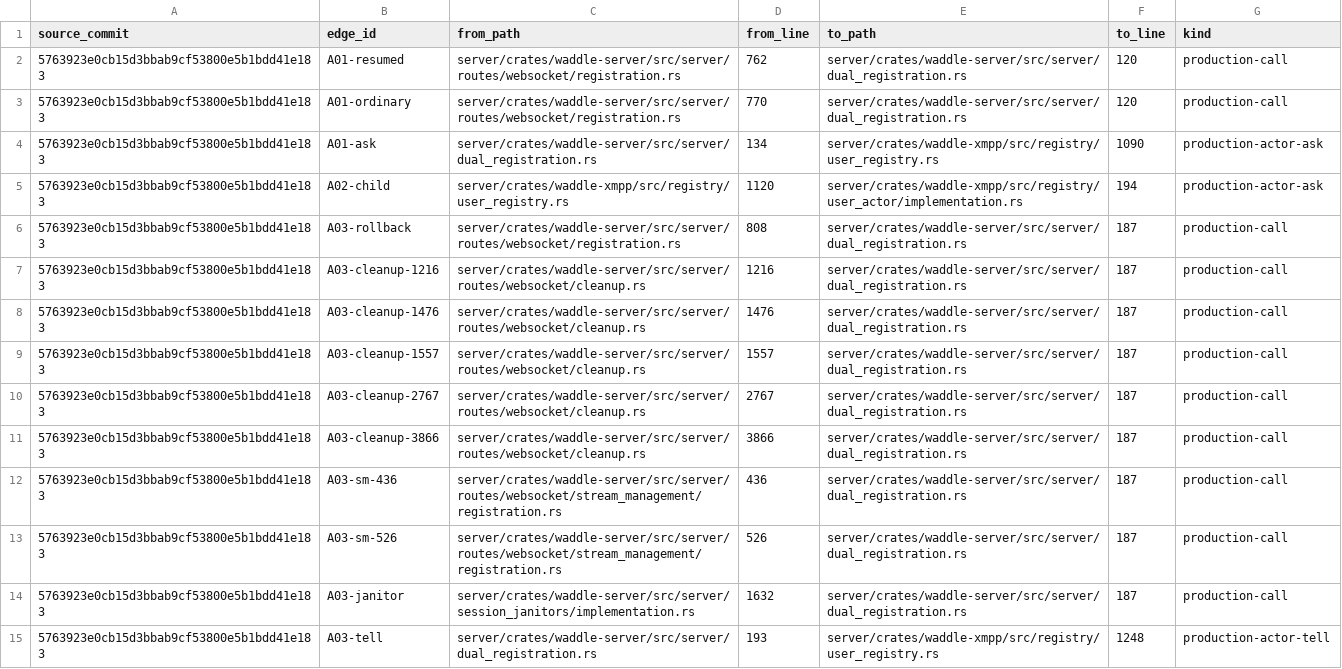
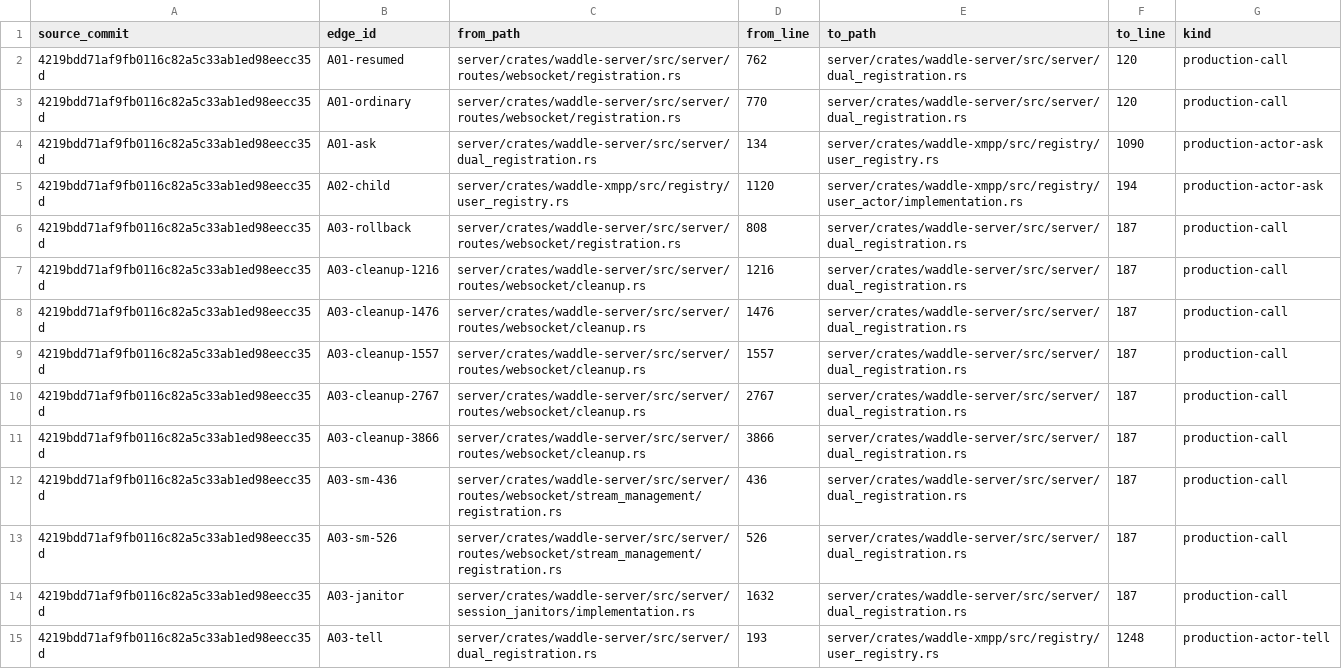
Before and after one commit to waddle-social/waddle, a TSV file: docs/planning/2046-type-resolved/indirect-edge-candidates.tsv, drawn as a sheet; only a part is shown; the diff covers the shown part only; the diff names each change by its address in the sheet, - before the commit and + after, or states it on an @@ line.

```diff
--- a/docs/planning/2046-type-resolved/indirect-edge-candidates.tsv
+++ b/docs/planning/2046-type-resolved/indirect-edge-candidates.tsv
-A2:A15 (source_commit): 5763923e0cb15d3bbab9cf53800e5b1bdd41e183
+A2:A15 (source_commit): 4219bdd71af9fb0116c82a5c33ab1ed98eecc35d
```
Also changed, not shown: 5 added rows and 141 edited cells elsewhere in this file, docs/planning/2046-type-resolved/account-site-reviews.tsv, docs/planning/2046-type-resolved/endpoint-site-reviews.tsv, 40 other files.
